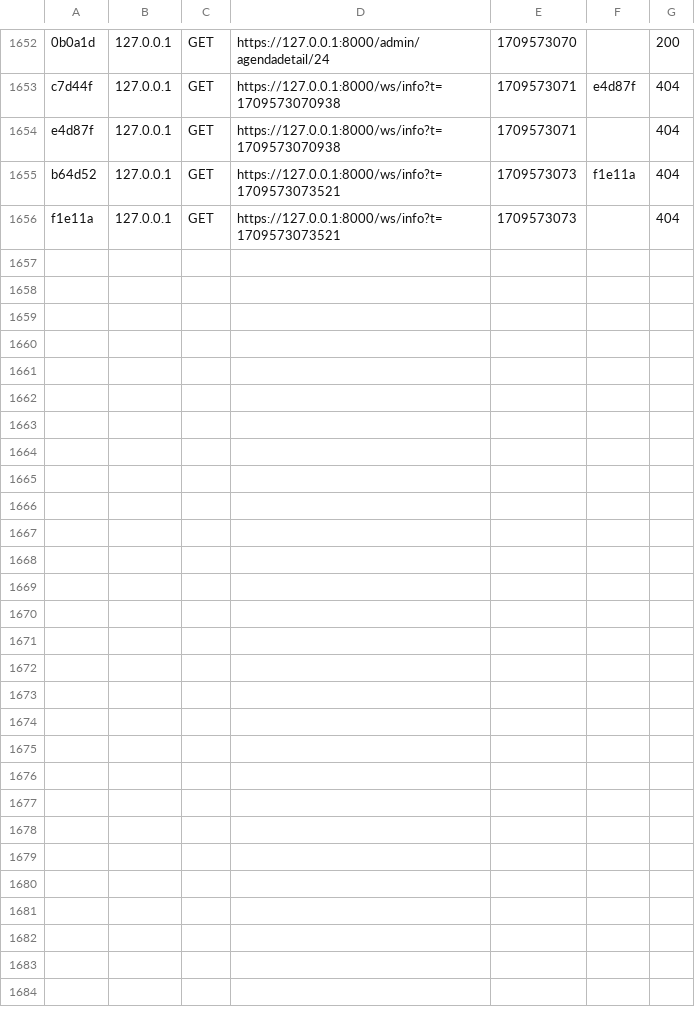
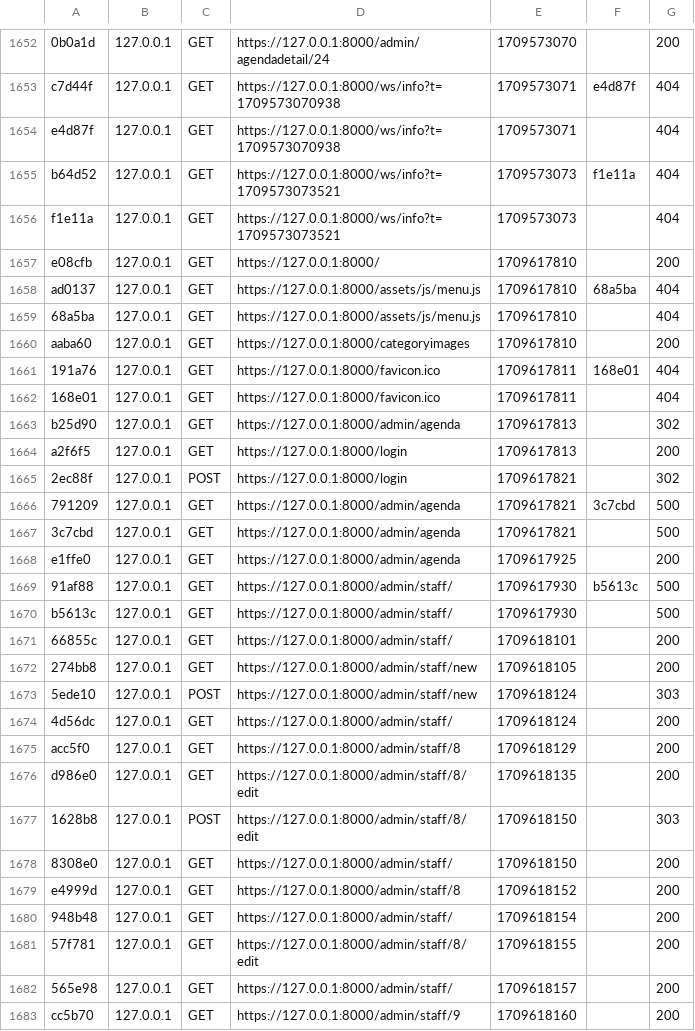
Before and after one commit to julienh62/eolia-5.4, a CSV file: var/cache/dev/profiler/index.csv, drawn as a sheet; only a part is shown, gaps mark what is left out.

```diff
--- a/var/cache/dev/profiler/index.csv
+++ b/var/cache/dev/profiler/index.csv
@@ -1656 +1656,28 @@ b64d52,127.0.0.1,GET,https://127.0.0.1:8000/ws/info?t=1709573073521,1709573073,f
 f1e11a,127.0.0.1,GET,https://127.0.0.1:8000/ws/info?t=1709573073521,1709573073,,404
+e08cfb,127.0.0.1,GET,https://127.0.0.1:8000/,1709617810,,200
+ad0137,127.0.0.1,GET,https://127.0.0.1:8000/assets/js/menu.js,1709617810,68a5ba,404
+68a5ba,127.0.0.1,GET,https://127.0.0.1:8000/assets/js/menu.js,1709617810,,404
+aaba60,127.0.0.1,GET,https://127.0.0.1:8000/categoryimages,1709617810,,200
+191a76,127.0.0.1,GET,https://127.0.0.1:8000/favicon.ico,1709617811,168e01,404
+168e01,127.0.0.1,GET,https://127.0.0.1:8000/favicon.ico,1709617811,,404
+b25d90,127.0.0.1,GET,https://127.0.0.1:8000/admin/agenda,1709617813,,302
+a2f6f5,127.0.0.1,GET,https://127.0.0.1:8000/login,1709617813,,200
+2ec88f,127.0.0.1,POST,https://127.0.0.1:8000/login,1709617821,,302
+791209,127.0.0.1,GET,https://127.0.0.1:8000/admin/agenda,1709617821,3c7cbd,500
+3c7cbd,127.0.0.1,GET,https://127.0.0.1:8000/admin/agenda,1709617821,,500
+e1ffe0,127.0.0.1,GET,https://127.0.0.1:8000/admin/agenda,1709617925,,200
+91af88,127.0.0.1,GET,https://127.0.0.1:8000/admin/staff/,1709617930,b5613c,500
+b5613c,127.0.0.1,GET,https://127.0.0.1:8000/admin/staff/,1709617930,,500
+66855c,127.0.0.1,GET,https://127.0.0.1:8000/admin/staff/,1709618101,,200
+274bb8,127.0.0.1,GET,https://127.0.0.1:8000/admin/staff/new,1709618105,,200
+5ede10,127.0.0.1,POST,https://127.0.0.1:8000/admin/staff/new,1709618124,,303
+4d56dc,127.0.0.1,GET,https://127.0.0.1:8000/admin/staff/,1709618124,,200
+acc5f0,127.0.0.1,GET,https://127.0.0.1:8000/admin/staff/8,1709618129,,200
+d986e0,127.0.0.1,GET,https://127.0.0.1:8000/admin/staff/8/edit,1709618135,,200
+1628b8,127.0.0.1,POST,https://127.0.0.1:8000/admin/staff/8/edit,1709618150,,303
+8308e0,127.0.0.1,GET,https://127.0.0.1:8000/admin/staff/,1709618150,,200
+e4999d,127.0.0.1,GET,https://127.0.0.1:8000/admin/staff/8,1709618152,,200
+948b48,127.0.0.1,GET,https://127.0.0.1:8000/admin/staff/,1709618154,,200
+57f781,127.0.0.1,GET,https://127.0.0.1:8000/admin/staff/8/edit,1709618155,,200
+565e98,127.0.0.1,GET,https://127.0.0.1:8000/admin/staff/,1709618157,,200
+cc5b70,127.0.0.1,GET,https://127.0.0.1:8000/admin/staff/9,1709618160,,200
```
Also changed, not shown: 51 other files.
